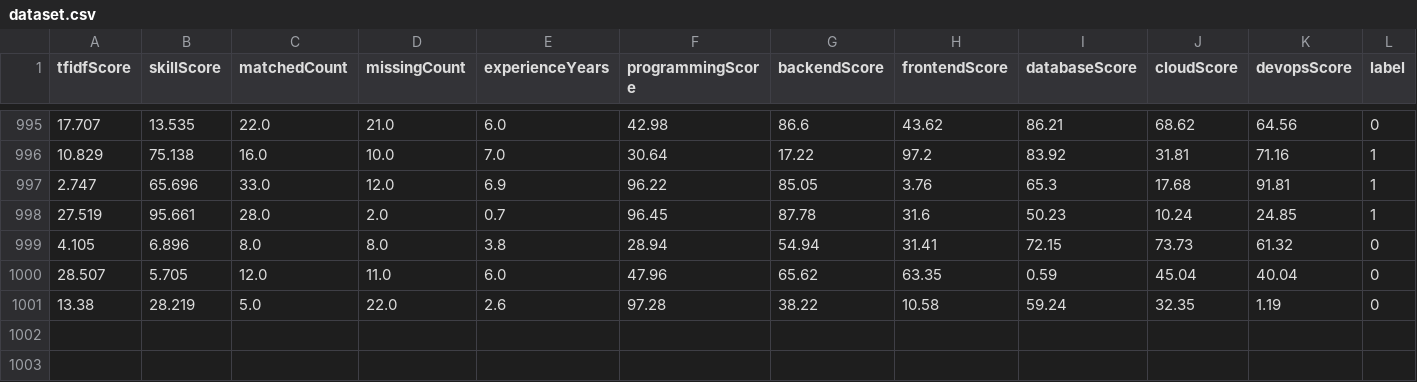
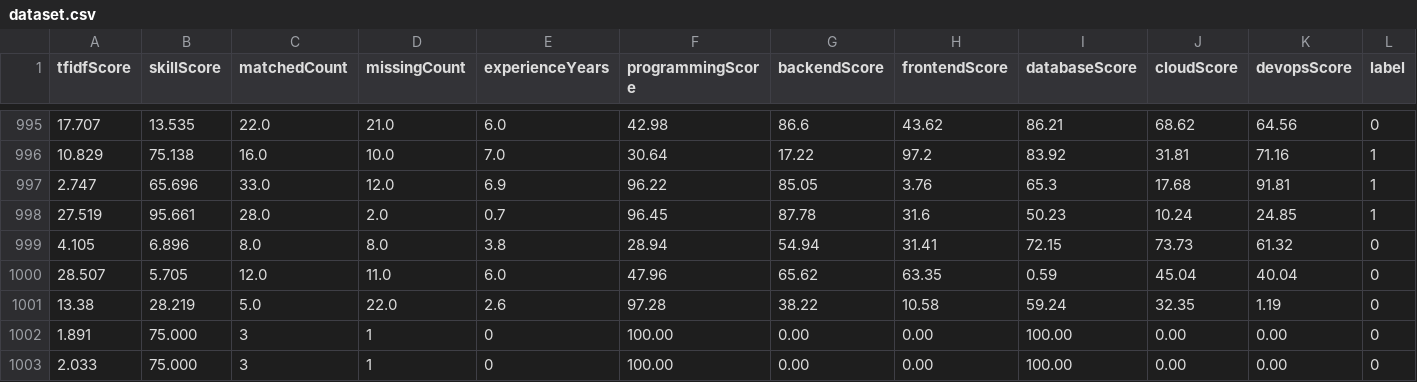
Before and after one commit to dhinakaran311/resumescreener, a CSV file: ML/dataset.csv, drawn as a sheet; only a part is shown, gaps mark what is left out.

```diff
--- a/ML/dataset.csv
+++ b/ML/dataset.csv
@@ -1001 +1001,3 @@ tfidfScore,skillScore,matchedCount,missingCount,experienceYears,programmingScore
 13.38,28.219,5.0,22.0,2.6,97.28,38.22,10.58,59.24,32.35,1.19,0
+1.891,75.000,3,1,0,100.00,0.00,0.00,100.00,0.00,0.00,0
+2.033,75.000,3,1,0,100.00,0.00,0.00,100.00,0.00,0.00,0
```
Also changed, not shown: 6 other files.
